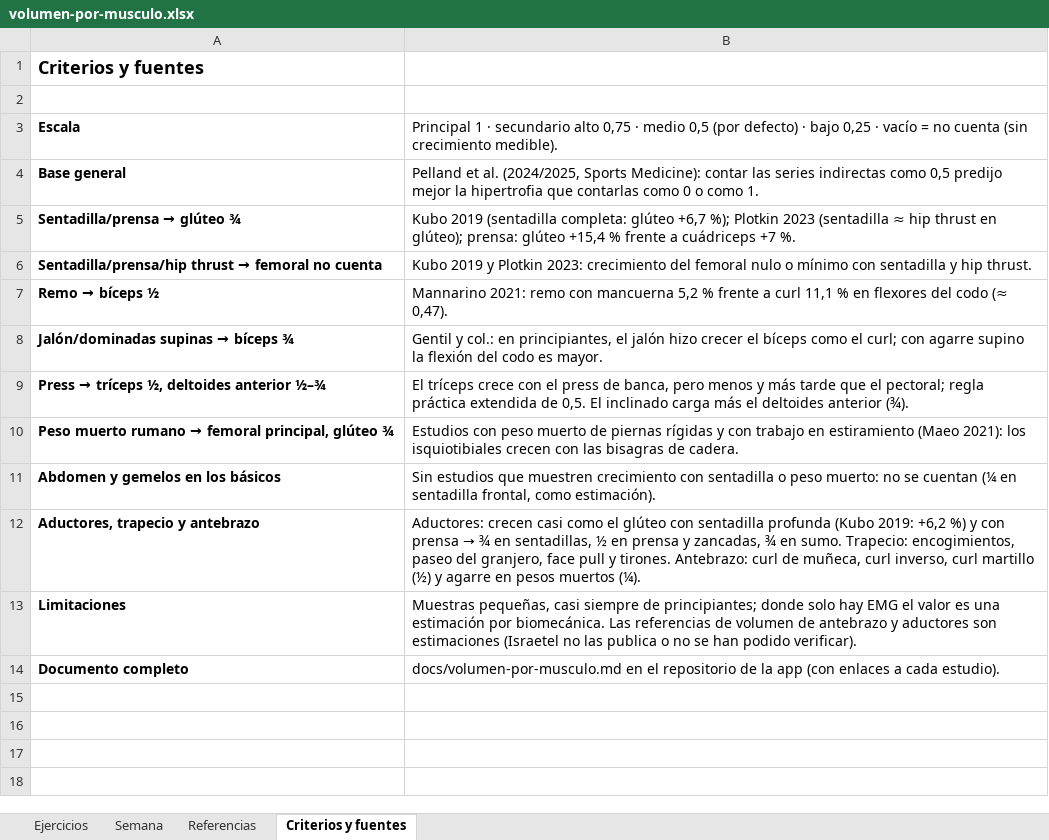
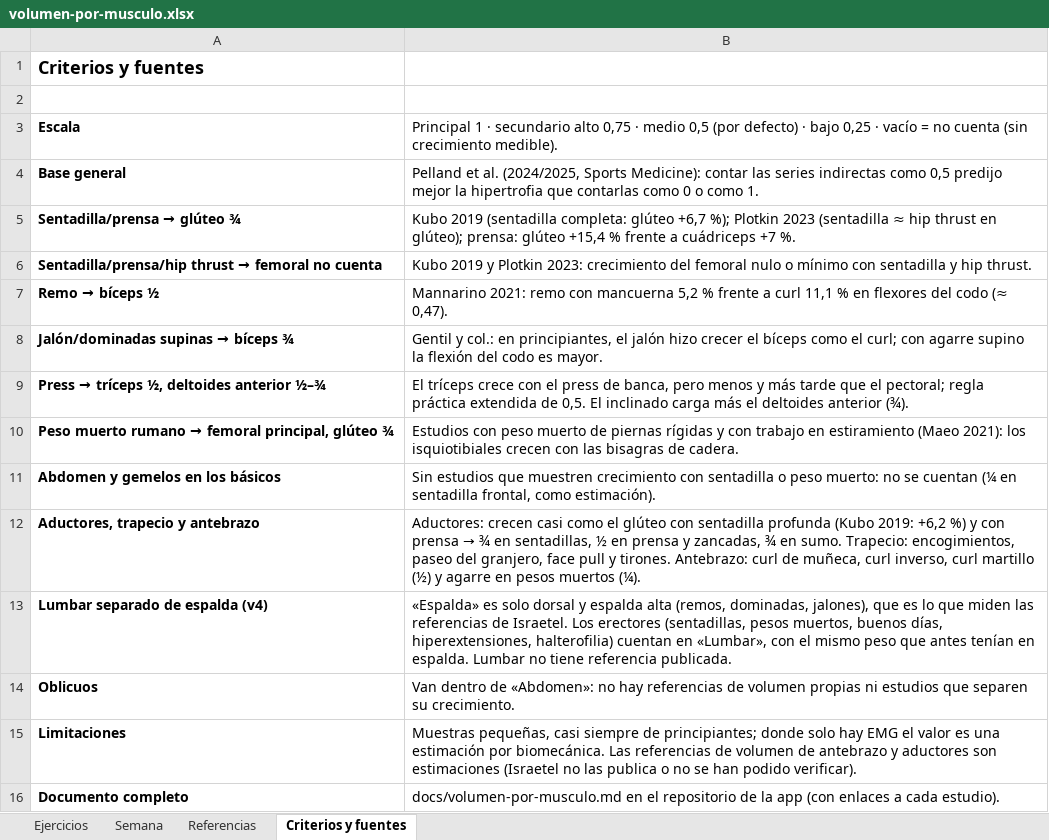
Before and after one commit to Dani-loper/Diario-de-entrenamiento-, an Excel workbook: docs/volumen-por-musculo.xlsx, sheet Criterios y fuentes, drawn as a sheet; values as stored, in another font and other column widths than the file's, no borders; the diff names each change by its address in the sheet, - before the commit and + after, or states it on an @@ line.

```diff
--- a/docs/volumen-por-musculo.xlsx (sheet Criterios y fuentes)
+++ b/docs/volumen-por-musculo.xlsx (sheet Criterios y fuentes)
+row 13: Lumbar separado de espalda (v4) | «Espalda» es solo dorsal y espalda alta (remos, dominadas, jalones), que es lo que miden las referencias de Israetel. Los erectores (sentadillas, pesos muertos, buenos días, hiperextensiones, halterofilia) cuentan en «Lumbar», con el mismo peso que antes tenían en espalda. Lumbar no tiene referencia publicada.
+row 14: Oblicuos | Van dentro de «Abdomen»: no hay referencias de volumen propias ni estudios que separen su crecimiento.
```
Also changed, not shown: sheet Semana, sheet Ejercicios, sheet Referencias, formulas that keep their value, 15 other files.
